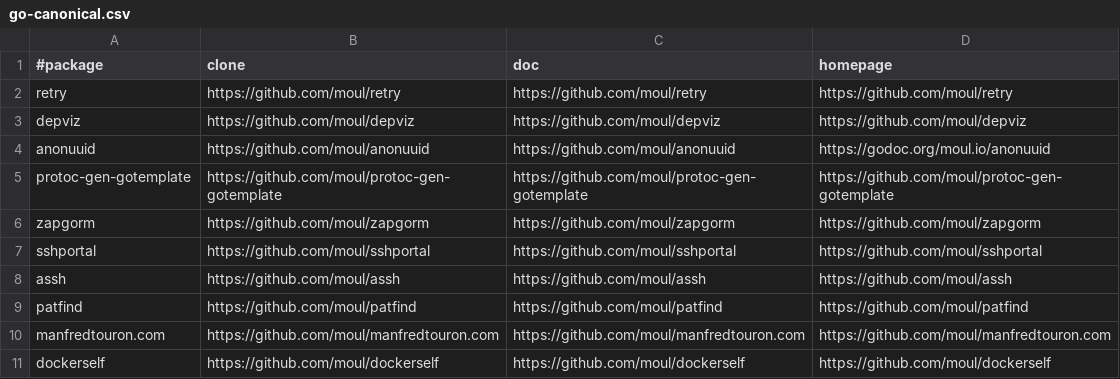
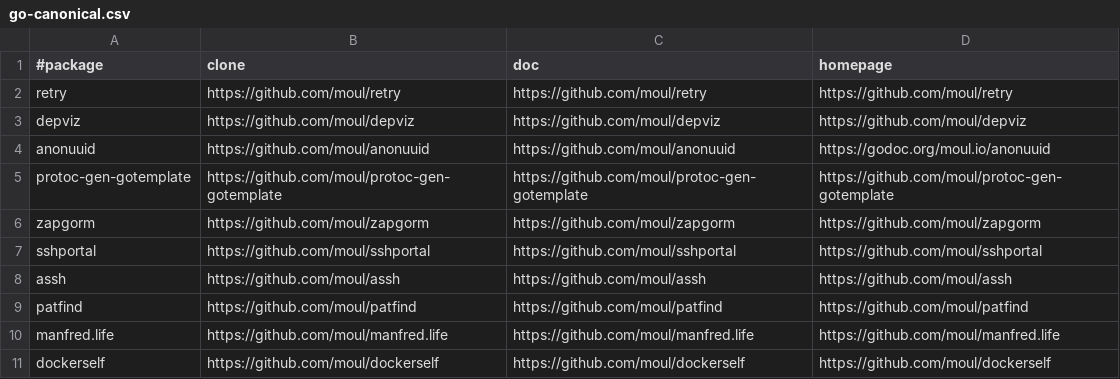
Before and after one commit to moul/moul.io, a CSV file: go-canonical.csv, drawn as a sheet.

Commit message:
chore: switch to manfred.life

```diff
--- a/go-canonical.csv
+++ b/go-canonical.csv
@@ -9,3 +9,3 @@ assh,https://github.com/moul/assh,https://github.com/moul/assh,https://github.co
 patfind,https://github.com/moul/patfind,https://github.com/moul/patfind,https://github.com/moul/patfind
-manfredtouron.com,https://github.com/moul/manfredtouron.com,https://github.com/moul/manfredtouron.com,https://github.com/moul/manfredtouron.com
+manfred.life,https://github.com/moul/manfred.life,https://github.com/moul/manfred.life,https://github.com/moul/manfred.life
 dockerself,https://github.com/moul/dockerself,https://github.com/moul/dockerself,https://github.com/moul/dockerself
```
Also changed, not shown: 2 other files.
